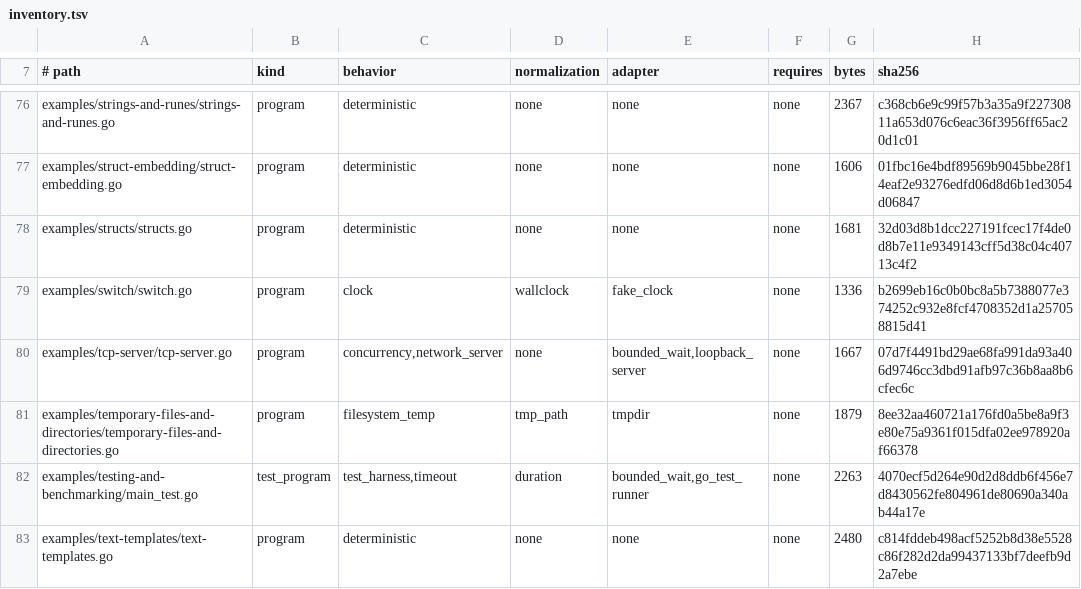
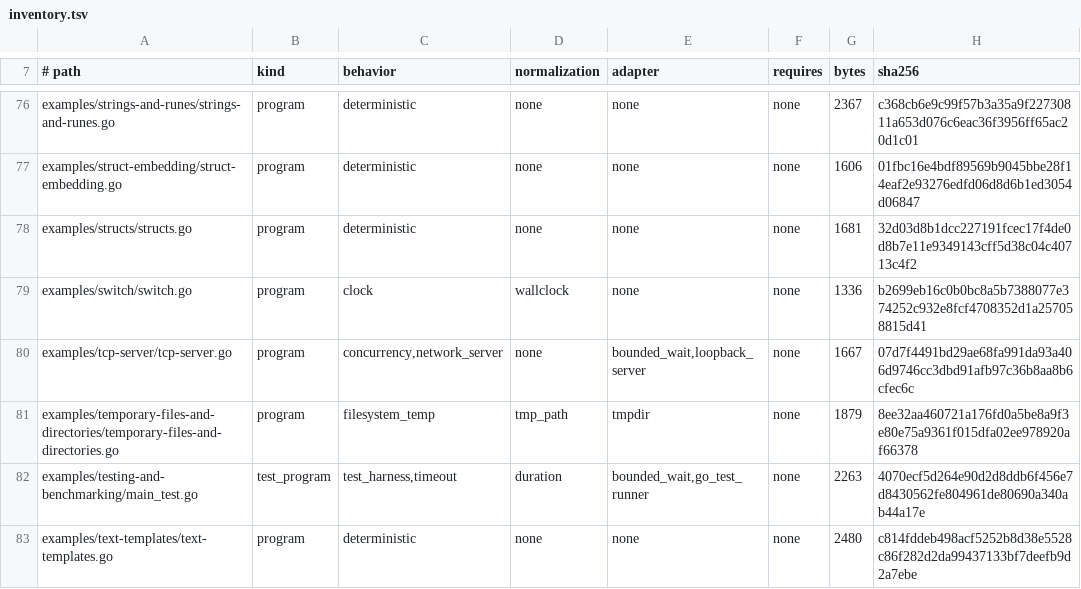
Before and after one commit to qiangli/bashpp-tests, a TSV file: docs/go-by-example/inventory.tsv, drawn as a sheet; only a part is shown, gaps mark what is left out; the diff covers the shown part only.

```diff
--- a/docs/go-by-example/inventory.tsv
+++ b/docs/go-by-example/inventory.tsv
@@ -78,3 +78,3 @@ examples/struct-embedding/struct-embedding.go	program	deterministic	none	none	no
 examples/structs/structs.go	program	deterministic	none	none	none	1681	32d03d8b1dcc227191fcec17f4de0d8b7e11e9349143cff5d38c04c40713c4f2
-examples/switch/switch.go	program	clock	wallclock	fake_clock	none	1336	b2699eb16c0b0bc8a5b7388077e374252c932e8fcf4708352d1a257058815d41
+examples/switch/switch.go	program	clock	wallclock	none	none	1336	b2699eb16c0b0bc8a5b7388077e374252c932e8fcf4708352d1a257058815d41
 examples/tcp-server/tcp-server.go	program	concurrency,network_server	none	bounded_wait,loopback_server	none	1667	07d7f4491bd29ae68fa991da93a406d9746cc3dbd91afb97c36b8aa8b6cfec6c
```
Also changed, not shown: 11 edited cells elsewhere in this file, docs/go-by-example/behavior-schema.tsv, docs/go-by-example/classification.tsv, 43 other files.
